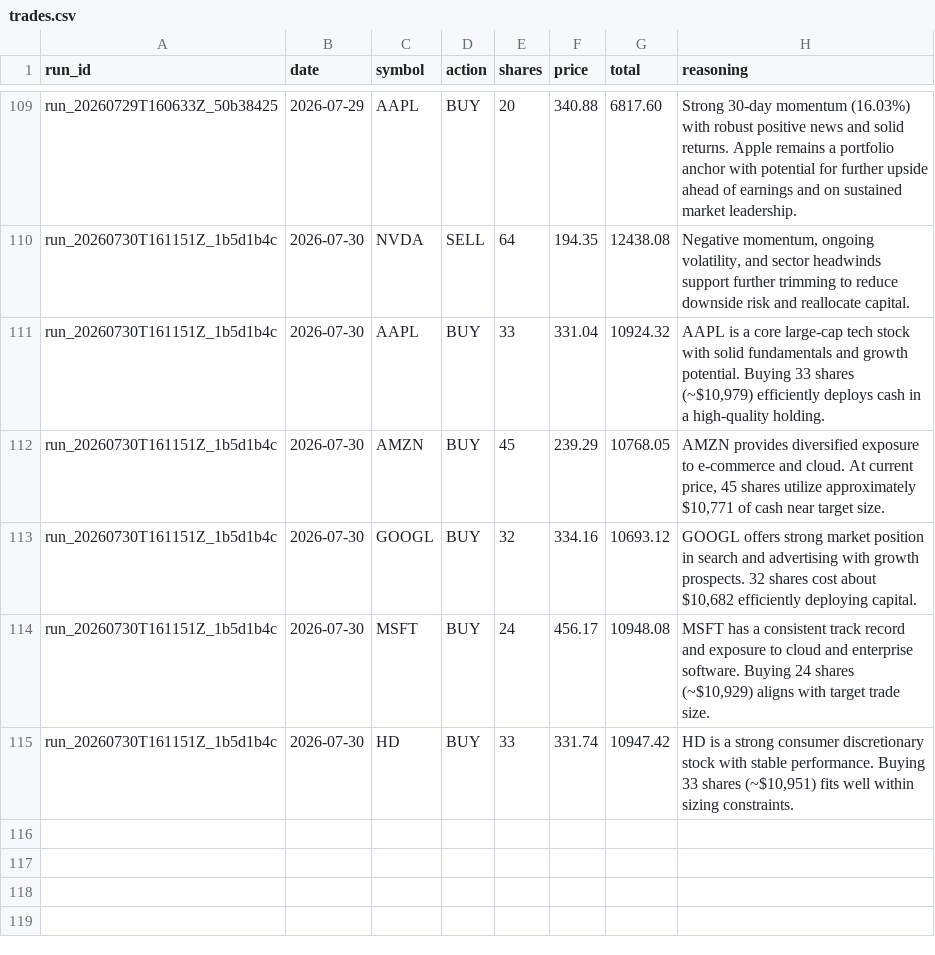
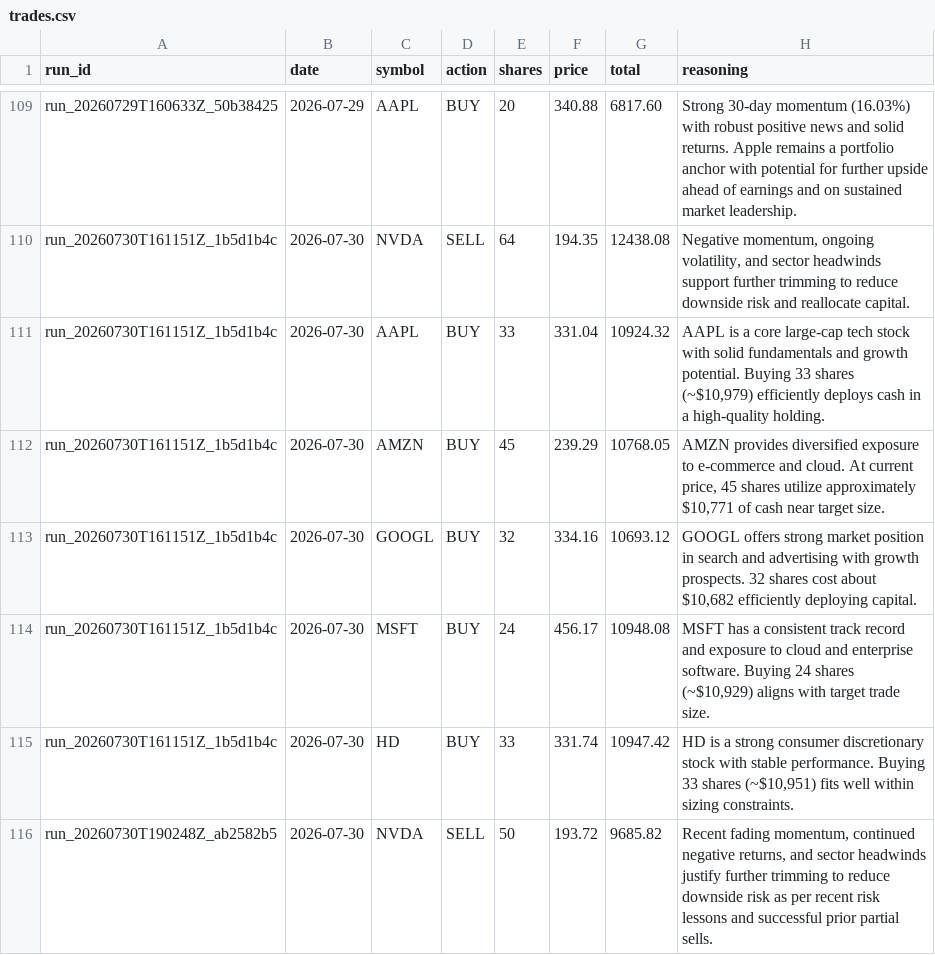
Before and after one commit to pradnyaw25/ai-portfolio-manager, a CSV file: data/trades.csv, drawn as a sheet; only a part is shown, gaps mark what is left out.

```diff
--- a/data/trades.csv
+++ b/data/trades.csv
@@ -115 +115,2 @@ run_20260730T161151Z_1b5d1b4c,2026-07-30,MSFT,BUY,24,456.17,10948.08,"MSFT has a
 run_20260730T161151Z_1b5d1b4c,2026-07-30,HD,BUY,33,331.74,10947.42,"HD is a strong consumer discretionary stock with stable performance. Buying 33 shares (~$10,951) fits well within sizing constraints."
+run_20260730T190248Z_ab2582b5,2026-07-30,NVDA,SELL,50,193.72,9685.82,"Recent fading momentum, continued negative returns, and sector headwinds justify further trimming to reduce downside risk as per recent risk lessons and successful prior partial sells."
```
Also changed, not shown: data/portfolio_history.csv, public/portfolio_history.csv, 52 other files.
